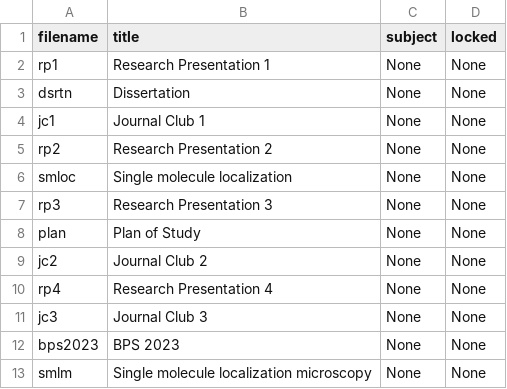
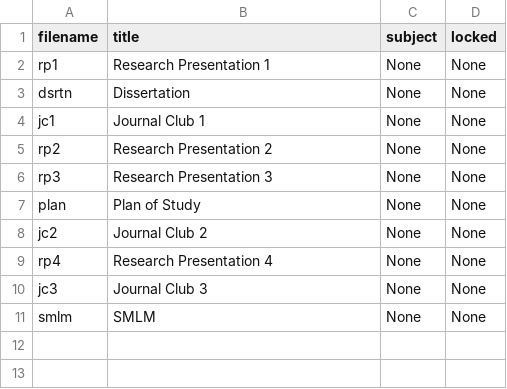
Before and after one commit to cwseitz/cwseitz.github.io-docs, a CSV file: docs/phd/docs.csv, drawn as a sheet.

```diff
--- a/docs/phd/docs.csv
+++ b/docs/phd/docs.csv
@@ -5,3 +5,2 @@ jc1, Journal Club 1, None, None
 rp2, Research Presentation 2, None, None
-smloc, Single molecule localization, None, None
 rp3, Research Presentation 3, None, None
@@ -11,3 +10,2 @@ rp4, Research Presentation 4, None, None
 jc3, Journal Club 3, None, None
-bps2023, BPS 2023, None, None
-smlm, Single molecule localization microscopy, None, None
+smlm, SMLM, None, None
```
Also changed, not shown: 5 other files.
